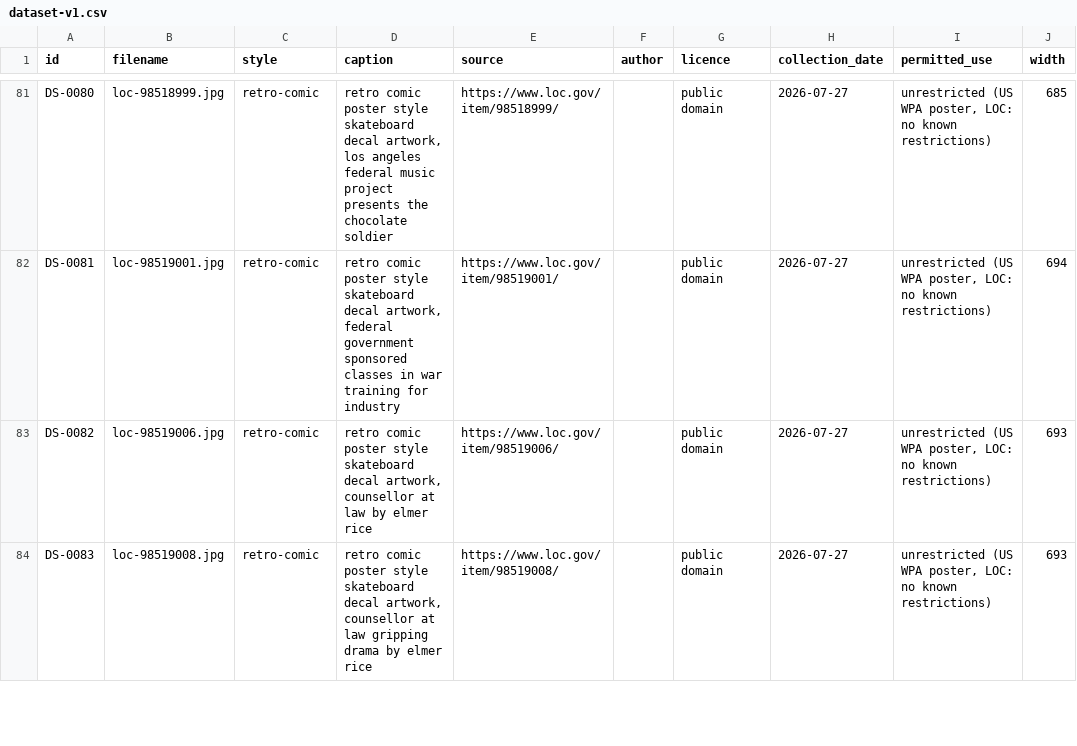
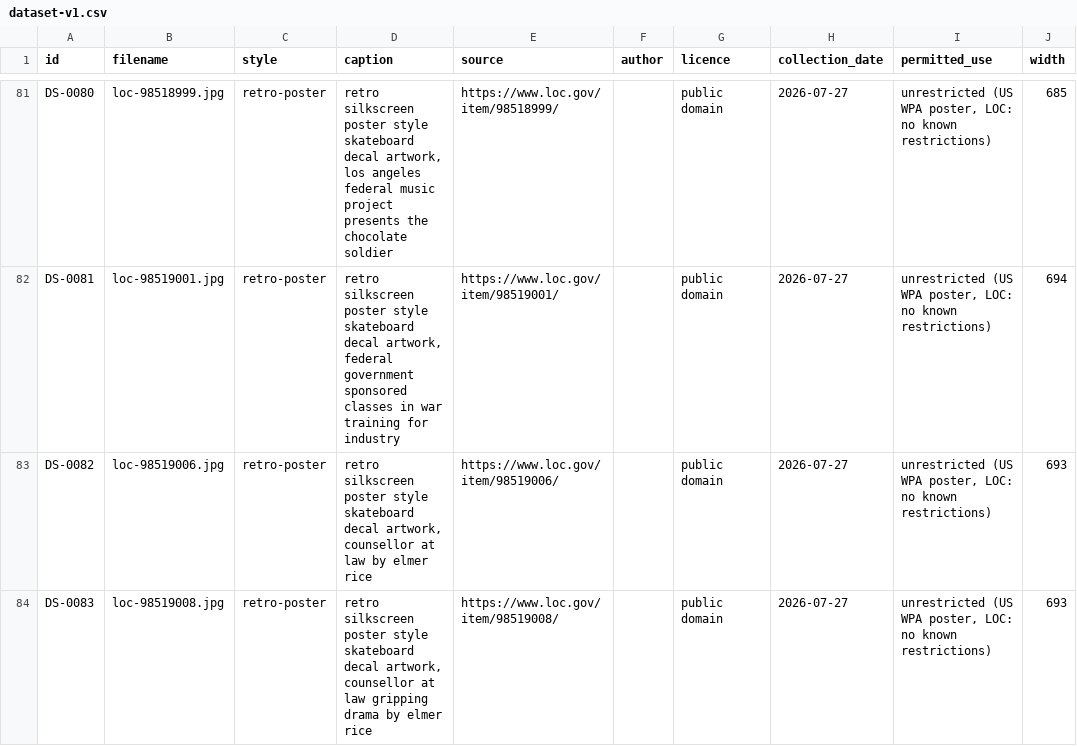
Before and after one commit to KylianAlgoet/Selftrained-and-deployed-AI-image-generator, a CSV file: data/manifests/dataset-v1.csv, drawn as a sheet; only a part is shown, gaps mark what is left out; the diff covers the shown part only; the diff names each change by its address in the sheet, - before the commit and + after, or states it on an @@ line.

Commit message:
fix(dataset): rename retro-comic style to retro-poster to match wpa poster evidence
The `retro-comic` style label contradicted its own evidence. The accepted
material is Library of Congress WPA / Federal Theatre Project silkscreen
theatre posters (Carmen, Alien Corn, The Chocolate Soldier, Counsellor at
Law, Dracula) with flat colour fields, Art Deco figures, and dominant
display typography - no halftone, comic panels, speech balloons, or
sequential art anywhere in the 41 items.

The wrong label had already propagated into the draft Prototype 1 prompt
kit, which asked for "halftone shading and bold ink outlines" - a style
absent from the training data. Freezing that kit would have invalidated
every later LoRA comparison that uses it as a pre-training baseline, so
the correction gates all M3 experiments.

Rename `retro-comic` -> `retro-poster` and the caption phrase
"retro comic poster style" -> "retro silkscreen poster style" across the
manifest, schema allowlist, caption templates, tests, collection script,
regenerated evidence, and documentation. Add two regression guards.

No image was altered, re-collected, or removed to fit either name: git
records the contact sheet as a 100% identical rename, and a before/after
manifest diff confirms only the style and caption columns changed (IDs,
SHA-256 values, filenames, and splits 124/17/7 all identical,
validate_manifest 0 errors, pytest 36 passed).

M2 is not reopened - its acceptance criteria remain intact. DR-006 is
amended with a dated correction section preserving the original text.

```diff
--- a/data/manifests/dataset-v1.csv
+++ b/data/manifests/dataset-v1.csv
-C81:C84 (style): retro-comic
+C81:C84 (style): retro-poster
-D81 (caption): retro comic poster style…
+D81 (caption): retro silkscreen poster style…
-D82 (caption): retro comic poster style…
+D82 (caption): retro silkscreen poster style…
-D83 (caption): retro comic poster style…
+D83 (caption): retro silkscreen poster style…
-D84 (caption): retro comic poster style…
+D84 (caption): retro silkscreen poster style…
```
Also changed, not shown: 74 edited cells elsewhere in this file, 14 other files.
